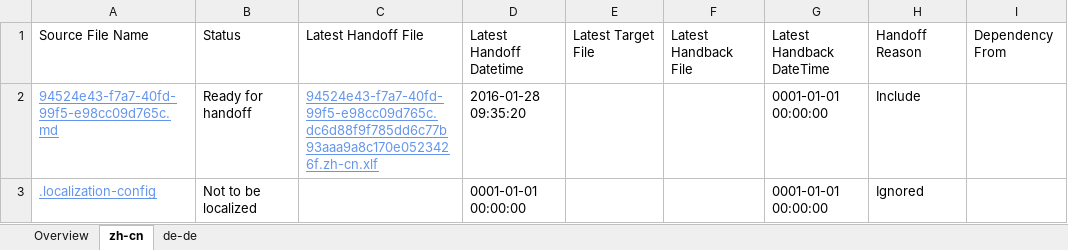
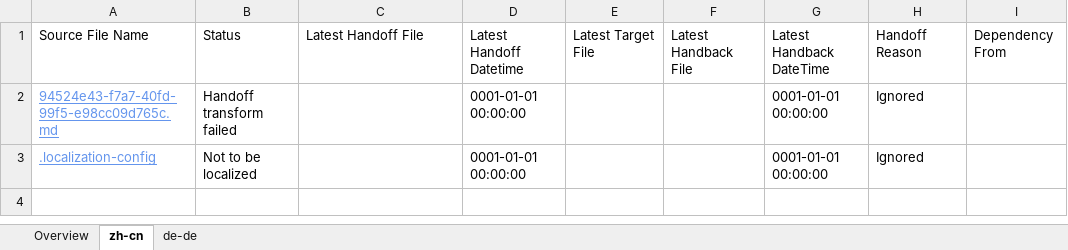
Before and after one commit to OpenLocalizationTestOrg/olhandback, an Excel workbook: ol-handback/OpenLocalizationTest/oltest/xinjiang/localization-status.xlsx, sheet zh-cn, drawn as a sheet; values as stored, in another font and other column widths than the file's, no borders; table styles not drawn; the diff names each change by its address in the sheet, - before the commit and + after, or states it on an @@ line.

Commit message:
Generate Report for handoff

```diff
--- a/ol-handback/OpenLocalizationTest/oltest/xinjiang/localization-status.xlsx (sheet zh-cn)
+++ b/ol-handback/OpenLocalizationTest/oltest/xinjiang/localization-status.xlsx (sheet zh-cn)
-B2: Ready for handoff
+B2: Handoff transform failed
-C2: 94524e43-f7a7-40fd-99f5-e98cc09d765c.dc6d88f9f785dd6c77b93aaa9a8c170e0523426f.zh-cn.xlf
+C2: (empty)
-D2: 2016-01-28 09:35:20
+D2: 0001-01-01 00:00:00
-H2: Include
+H2: Ignored
```
Also changed, not shown: sheet de-de, sheet Overview.
